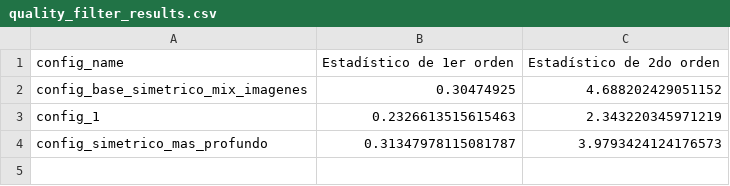
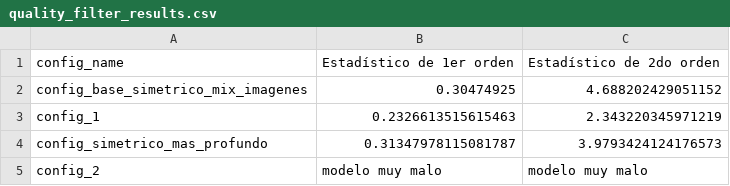
Before and after one commit to biancabalzarini/despeckling, a CSV file: notebooks/data/quality_filter_results.csv, drawn as a sheet.

Commit message:
quality filters para un modelo malisimo

```diff
--- a/notebooks/data/quality_filter_results.csv
+++ b/notebooks/data/quality_filter_results.csv
@@ -4 +4,2 @@ config_1,0.2326613515615463,2.343220345971219
 config_simetrico_mas_profundo,0.31347978115081787,3.9793424124176573
+config_2,"modelo muy malo","modelo muy malo"
```
